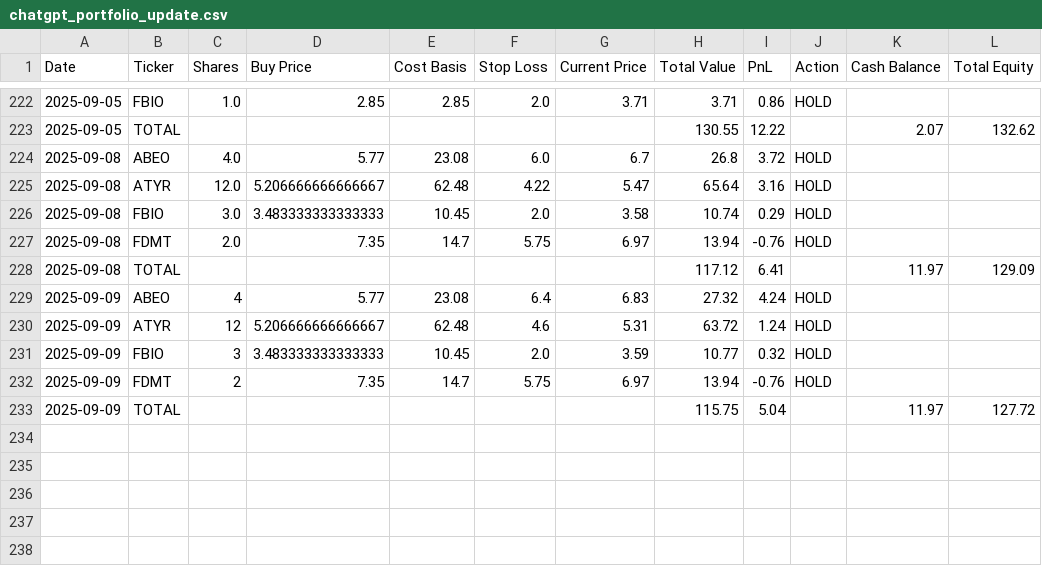
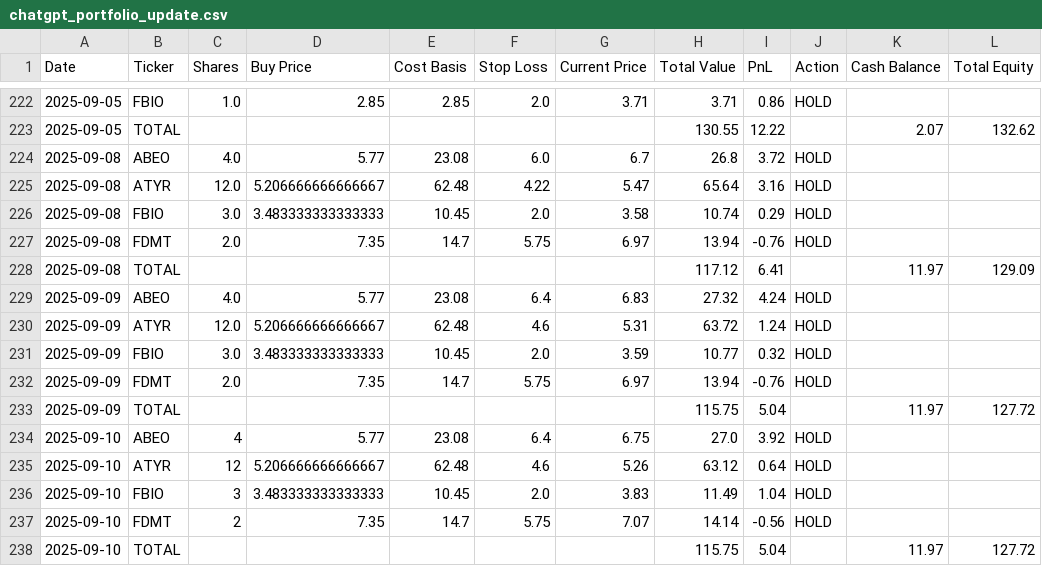
Before and after one commit to ugurgokdere/ChatGPT-Micro-Cap-Experiment, a CSV file: Scripts and CSV Files/chatgpt_portfolio_update.csv, drawn as a sheet; only a part is shown, gaps mark what is left out.

Commit message:
Log 9/10

```diff
--- a/Scripts and CSV Files/chatgpt_portfolio_update.csv
+++ b/Scripts and CSV Files/chatgpt_portfolio_update.csv
@@ -228,6 +228,11 @@ Date,Ticker,Shares,Buy Price,Cost Basis,Stop Loss,Current Price,Total Value,PnL,
 2025-09-08,TOTAL,,,,,,117.12,6.41,,11.97,129.09
-2025-09-09,ABEO,4,5.77,23.08,6.4,6.83,27.32,4.24,HOLD,,
-2025-09-09,ATYR,12,5.206666666666667,62.48,4.6,5.31,63.72,1.24,HOLD,,
-2025-09-09,FBIO,3,3.483333333333333,10.45,2.0,3.59,10.77,0.32,HOLD,,
-2025-09-09,FDMT,2,7.35,14.7,5.75,6.97,13.94,-0.76,HOLD,,
+2025-09-09,ABEO,4.0,5.77,23.08,6.4,6.83,27.32,4.24,HOLD,,
+2025-09-09,ATYR,12.0,5.206666666666667,62.48,4.6,5.31,63.72,1.24,HOLD,,
+2025-09-09,FBIO,3.0,3.483333333333333,10.45,2.0,3.59,10.77,0.32,HOLD,,
+2025-09-09,FDMT,2.0,7.35,14.7,5.75,6.97,13.94,-0.76,HOLD,,
 2025-09-09,TOTAL,,,,,,115.75,5.04,,11.97,127.72
+2025-09-10,ABEO,4,5.77,23.08,6.4,6.75,27.0,3.92,HOLD,,
+2025-09-10,ATYR,12,5.206666666666667,62.48,4.6,5.26,63.12,0.64,HOLD,,
+2025-09-10,FBIO,3,3.483333333333333,10.45,2.0,3.83,11.49,1.04,HOLD,,
+2025-09-10,FDMT,2,7.35,14.7,5.75,7.07,14.14,-0.56,HOLD,,
+2025-09-10,TOTAL,,,,,,115.75,5.04,,11.97,127.72
```
